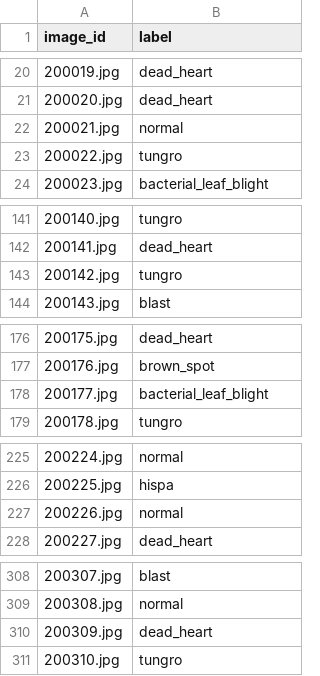
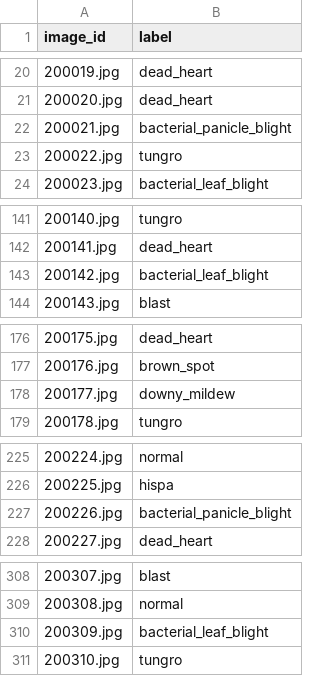
Before and after one commit to pedrotramos/PaddyDoctorCompetition, a CSV file: predictions.csv, drawn as a sheet; only a part is shown, gaps mark what is left out; the diff covers the shown part only.

```diff
--- a/predictions.csv
+++ b/predictions.csv
@@ -21,3 +21,3 @@ image_id,label
 200020.jpg,dead_heart
-200021.jpg,normal
+200021.jpg,bacterial_panicle_blight
 200022.jpg,tungro
@@ -142,3 +142,3 @@ image_id,label
 200141.jpg,dead_heart
-200142.jpg,tungro
+200142.jpg,bacterial_leaf_blight
 200143.jpg,blast
@@ -177,3 +177,3 @@ image_id,label
 200176.jpg,brown_spot
-200177.jpg,bacterial_leaf_blight
+200177.jpg,downy_mildew
 200178.jpg,tungro
@@ -226,3 +226,3 @@ image_id,label
 200225.jpg,hispa
-200226.jpg,normal
+200226.jpg,bacterial_panicle_blight
 200227.jpg,dead_heart
@@ -309,3 +309,3 @@ image_id,label
 200308.jpg,normal
-200309.jpg,dead_heart
+200309.jpg,bacterial_leaf_blight
 200310.jpg,tungro
```
Also changed, not shown: 31 edited cells elsewhere in this file, 4 other files.
